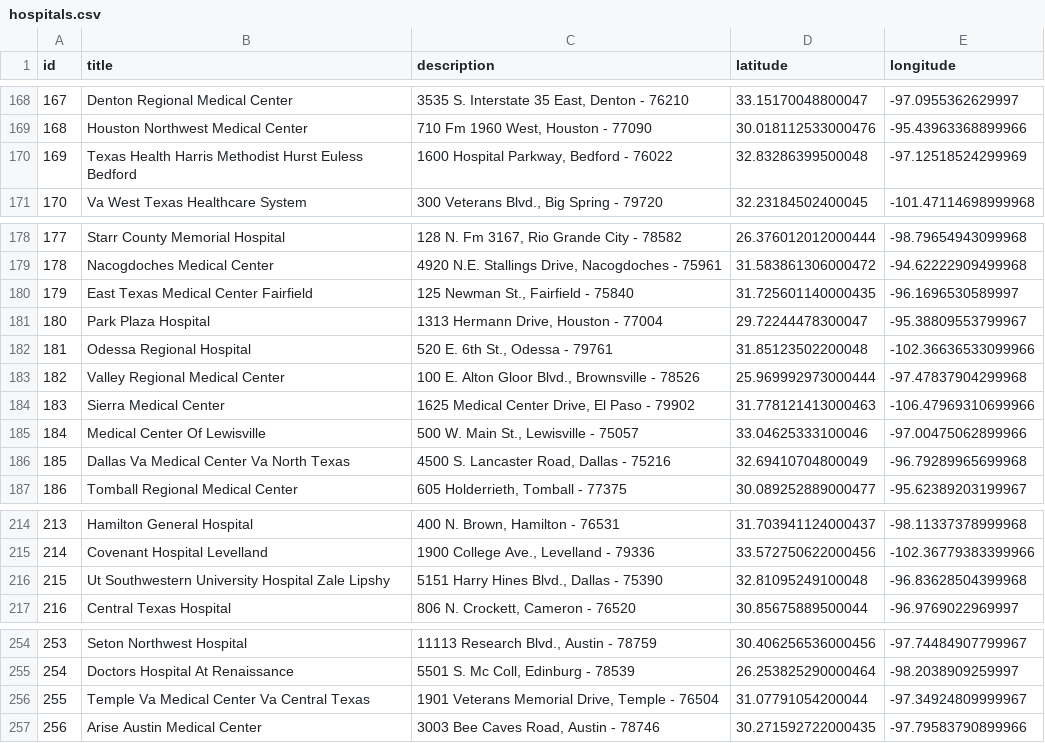
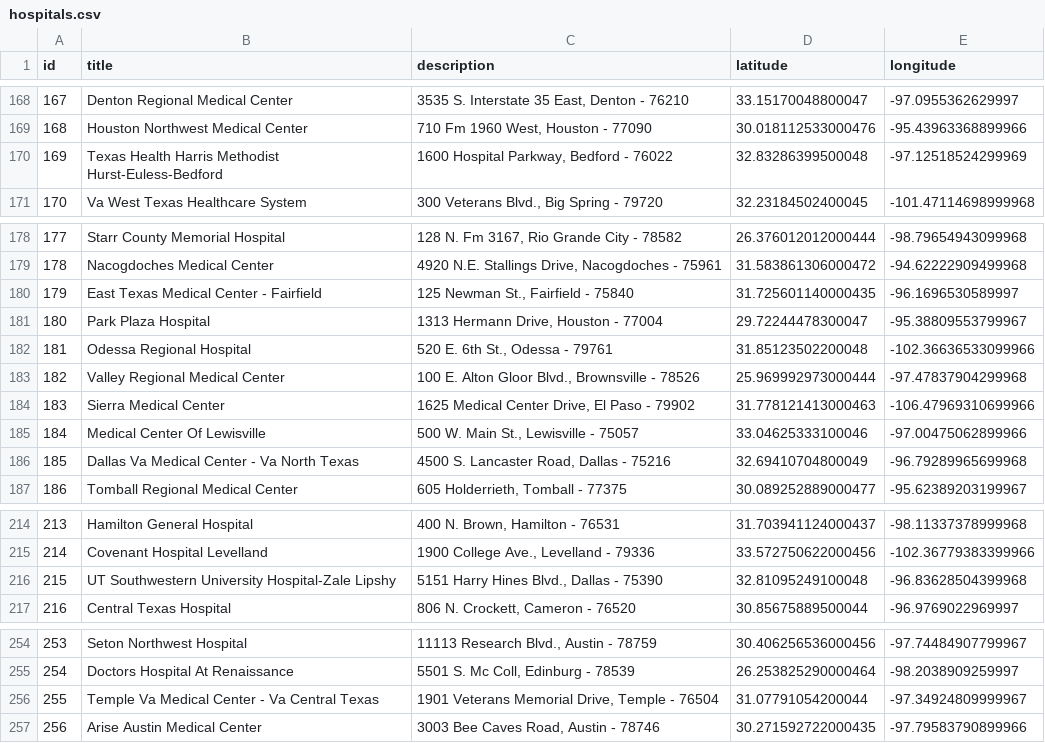
Before and after one commit to texastribune/hospitals.texastribune.org, a CSV file: data/hospitals.csv, drawn as a sheet; only a part is shown, gaps mark what is left out; the diff covers the shown part only.

Commit message:
Update hospitals' names

```diff
--- a/data/hospitals.csv
+++ b/data/hospitals.csv
@@ -169,3 +169,3 @@ id,title,description,latitude,longitude
 168,Houston Northwest Medical Center,"710 Fm 1960 West, Houston - 77090",30.018112533000476,-95.43963368899966
-169,Texas Health Harris Methodist Hurst Euless Bedford,"1600 Hospital Parkway, Bedford - 76022",32.83286399500048,-97.12518524299969
+169,Texas Health Harris Methodist Hurst-Euless-Bedford,"1600 Hospital Parkway, Bedford - 76022",32.83286399500048,-97.12518524299969
 170,Va West Texas Healthcare System,"300 Veterans Blvd., Big Spring - 79720",32.23184502400045,-101.47114698999968
@@ -179,3 +179,3 @@ id,title,description,latitude,longitude
 178,Nacogdoches Medical Center,"4920 N.E. Stallings Drive, Nacogdoches - 75961",31.583861306000472,-94.62222909499968
-179,East Texas Medical Center   Fairfield,"125 Newman St., Fairfield - 75840",31.725601140000435,-96.1696530589997
+179,East Texas Medical Center - Fairfield,"125 Newman St., Fairfield - 75840",31.725601140000435,-96.1696530589997
 180,Park Plaza Hospital,"1313 Hermann Drive, Houston - 77004",29.72244478300047,-95.38809553799967
@@ -185,3 +185,3 @@ id,title,description,latitude,longitude
 184,Medical Center Of Lewisville,"500 W. Main St., Lewisville - 75057",33.04625333100046,-97.00475062899966
-185,Dallas Va Medical Center   Va North Texas,"4500 S. Lancaster Road, Dallas - 75216",32.69410704800049,-96.79289965699968
+185,Dallas Va Medical Center - Va North Texas,"4500 S. Lancaster Road, Dallas - 75216",32.69410704800049,-96.79289965699968
 186,Tomball Regional Medical Center,"605 Holderrieth, Tomball - 77375",30.089252889000477,-95.62389203199967
@@ -215,3 +215,3 @@ id,title,description,latitude,longitude
 214,Covenant Hospital Levelland,"1900 College Ave., Levelland - 79336",33.572750622000456,-102.36779383399966
-215,Ut Southwestern University Hospital Zale Lipshy,"5151 Harry Hines Blvd., Dallas - 75390",32.81095249100048,-96.83628504399968
+215,UT Southwestern University Hospital-Zale Lipshy,"5151 Harry Hines Blvd., Dallas - 75390",32.81095249100048,-96.83628504399968
 216,Central Texas Hospital,"806 N. Crockett, Cameron - 76520",30.85675889500044,-96.9769022969997
@@ -255,3 +255,3 @@ id,title,description,latitude,longitude
 254,Doctors Hospital At Renaissance,"5501 S. Mc Coll, Edinburg - 78539",26.253825290000464,-98.2038909259997
-255,Temple Va Medical Center   Va Central Texas,"1901 Veterans Memorial Drive, Temple - 76504",31.07791054200044,-97.34924809999967
+255,Temple Va Medical Center - Va Central Texas,"1901 Veterans Memorial Drive, Temple - 76504",31.07791054200044,-97.34924809999967
 256,Arise Austin Medical Center,"3003 Bee Caves Road, Austin - 78746",30.271592722000435,-97.79583790899966
```
Also changed, not shown: 10 edited cells elsewhere in this file, 17 other files.
